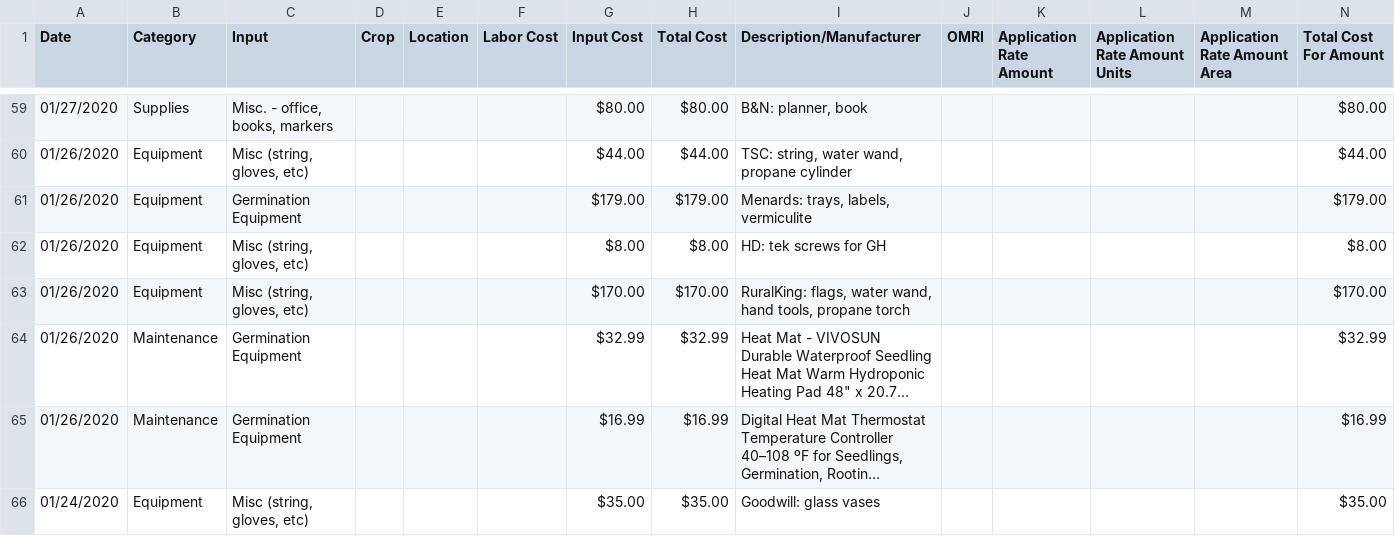
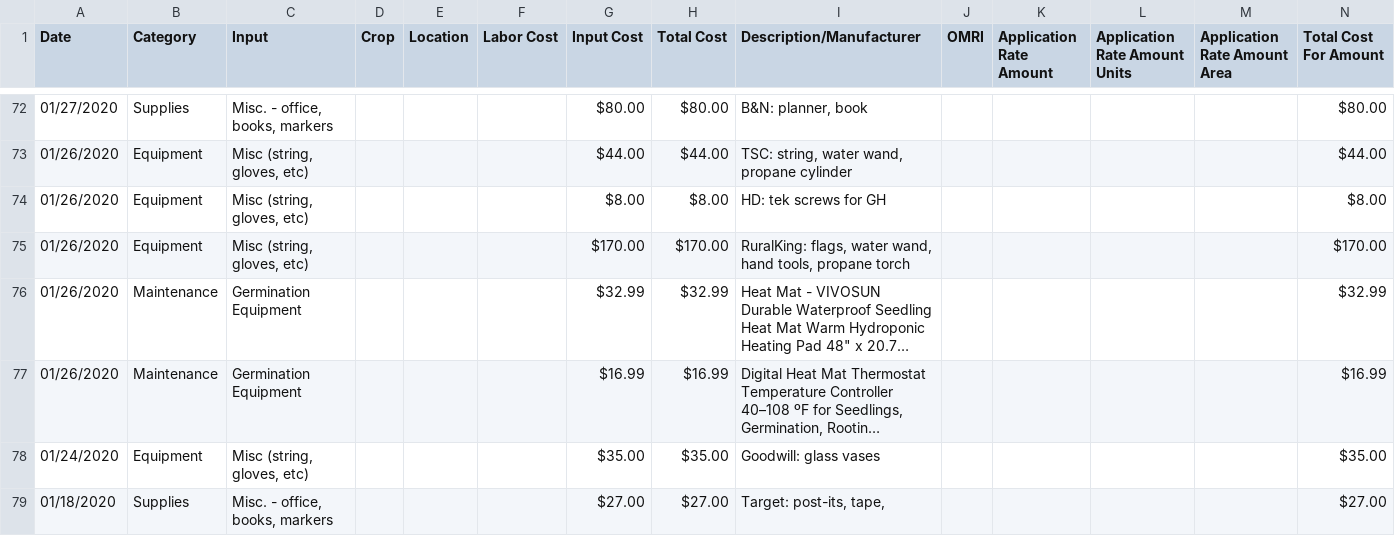
Before and after one commit to ohiobarn/flowerfarm, a CSV file: tend/csv_export/Expenses.csv, drawn as a sheet; only a part is shown, gaps mark what is left out; the shorter side is filled out with more unchanged rows; long unchanged cells end in …; removed rows and columns are numbered as before the commit, all else as after; rows hold the shown columns only; the diff covers the shown part only; the diff names each change by its address in the sheet, - before the commit and + after, or states it on an @@ line.

```diff
--- a/tend/csv_export/Expenses.csv
+++ b/tend/csv_export/Expenses.csv
-row 61: 01/26/2020 | Equipment | Germination Equipment |  |  |  | $179.00 | $179.00 | Menards: trays, labels, vermiculite |  |  |  |  | $179.00
```
Also changed, not shown: 15 added rows and 1 edited cell elsewhere in this file, tend/csv_export/Crop_plan.csv, tend/csv_export/Greenhouse_plan.csv, 4 other files.
